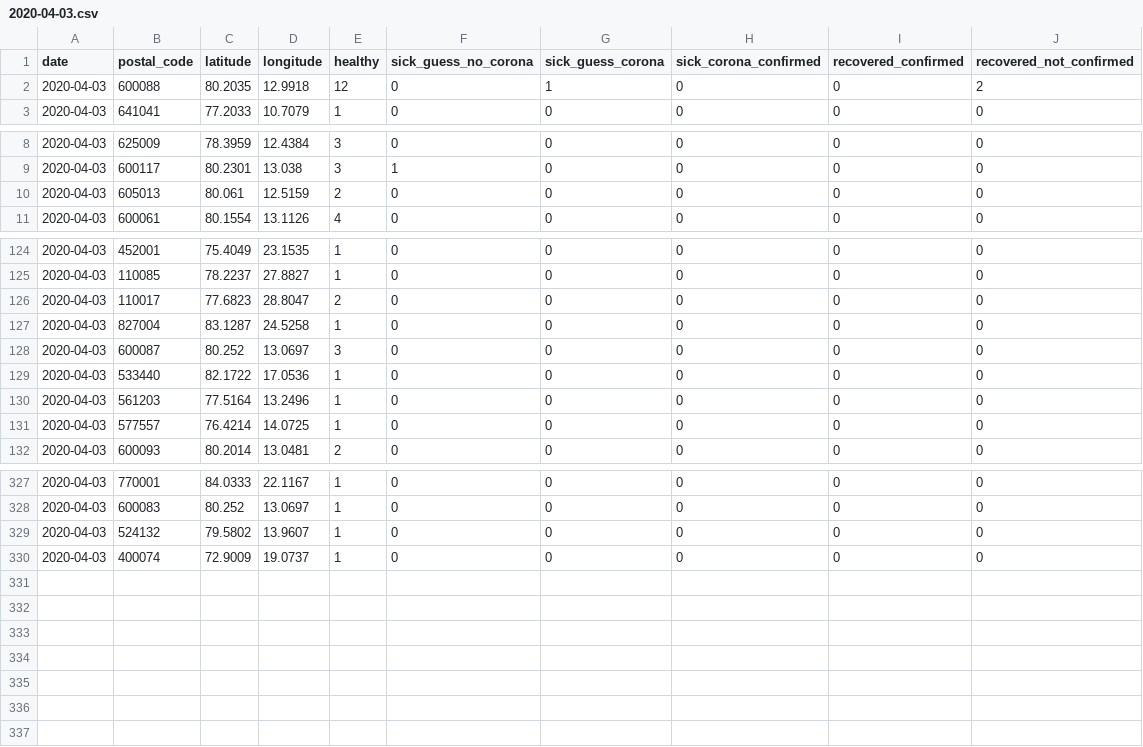
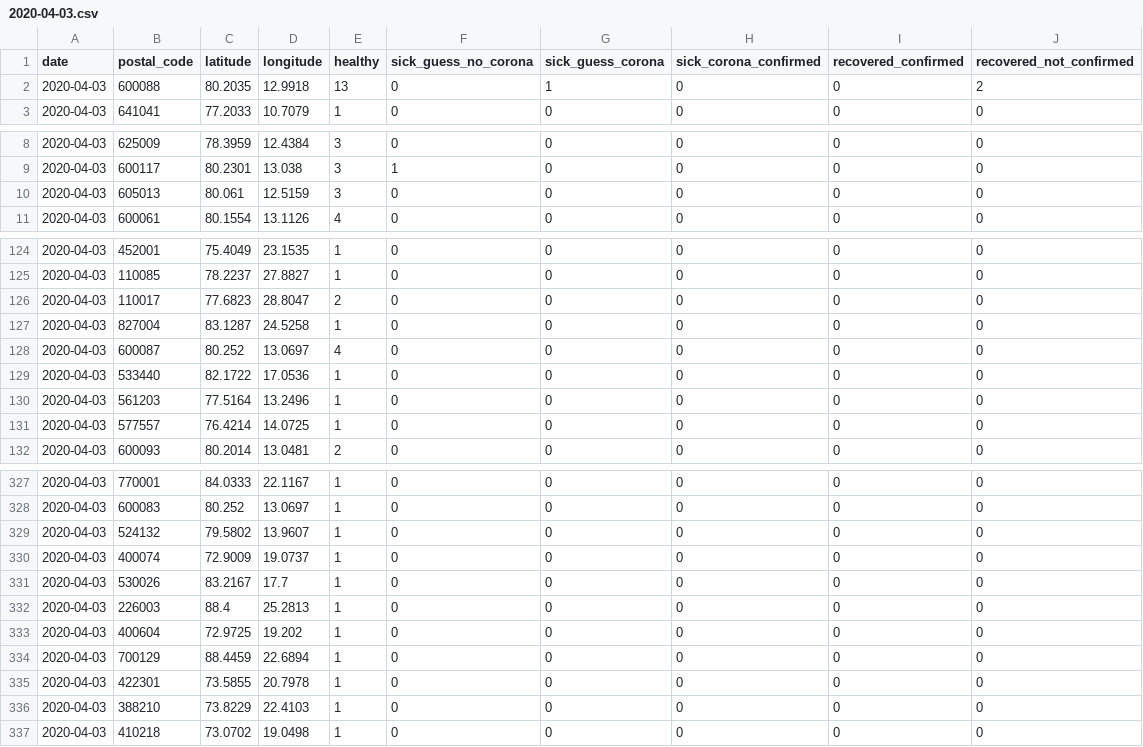
Before and after one commit to ch-covid-19/dataset-ind, a CSV file: daily-reports/2020-04-03.csv, drawn as a sheet; only a part is shown, gaps mark what is left out.

```diff
--- a/daily-reports/2020-04-03.csv
+++ b/daily-reports/2020-04-03.csv
@@ -1,3 +1,3 @@
 date,postal_code,latitude,longitude,healthy,sick_guess_no_corona,sick_guess_corona,sick_corona_confirmed,recovered_confirmed,recovered_not_confirmed
-2020-04-03,600088,80.2035,12.9918,12,0,1,0,0,2
+2020-04-03,600088,80.2035,12.9918,13,0,1,0,0,2
 2020-04-03,641041,77.2033,10.7079,1,0,0,0,0,0
@@ -9,3 +9,3 @@ date,postal_code,latitude,longitude,healthy,sick_guess_no_corona,sick_guess_coro
 2020-04-03,600117,80.2301,13.038,3,1,0,0,0,0
-2020-04-03,605013,80.061,12.5159,2,0,0,0,0,0
+2020-04-03,605013,80.061,12.5159,3,0,0,0,0,0
 2020-04-03,600061,80.1554,13.1126,4,0,0,0,0,0
@@ -127,3 +127,3 @@ date,postal_code,latitude,longitude,healthy,sick_guess_no_corona,sick_guess_coro
 2020-04-03,827004,83.1287,24.5258,1,0,0,0,0,0
-2020-04-03,600087,80.252,13.0697,3,0,0,0,0,0
+2020-04-03,600087,80.252,13.0697,4,0,0,0,0,0
 2020-04-03,533440,82.1722,17.0536,1,0,0,0,0,0
@@ -330 +330,8 @@ date,postal_code,latitude,longitude,healthy,sick_guess_no_corona,sick_guess_coro
 2020-04-03,400074,72.9009,19.0737,1,0,0,0,0,0
+2020-04-03,530026,83.2167,17.7,1,0,0,0,0,0
+2020-04-03,226003,88.4,25.2813,1,0,0,0,0,0
+2020-04-03,400604,72.9725,19.202,1,0,0,0,0,0
+2020-04-03,700129,88.4459,22.6894,1,0,0,0,0,0
+2020-04-03,422301,73.5855,20.7978,1,0,0,0,0,0
+2020-04-03,388210,73.8229,22.4103,1,0,0,0,0,0
+2020-04-03,410218,73.0702,19.0498,1,0,0,0,0,0
```
Also changed, not shown: 3 other files.
